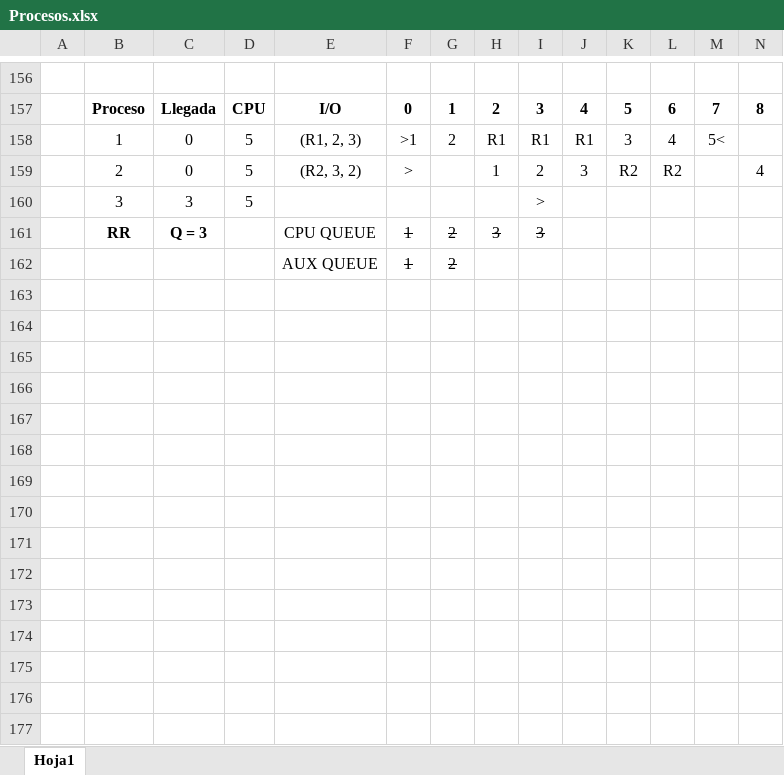
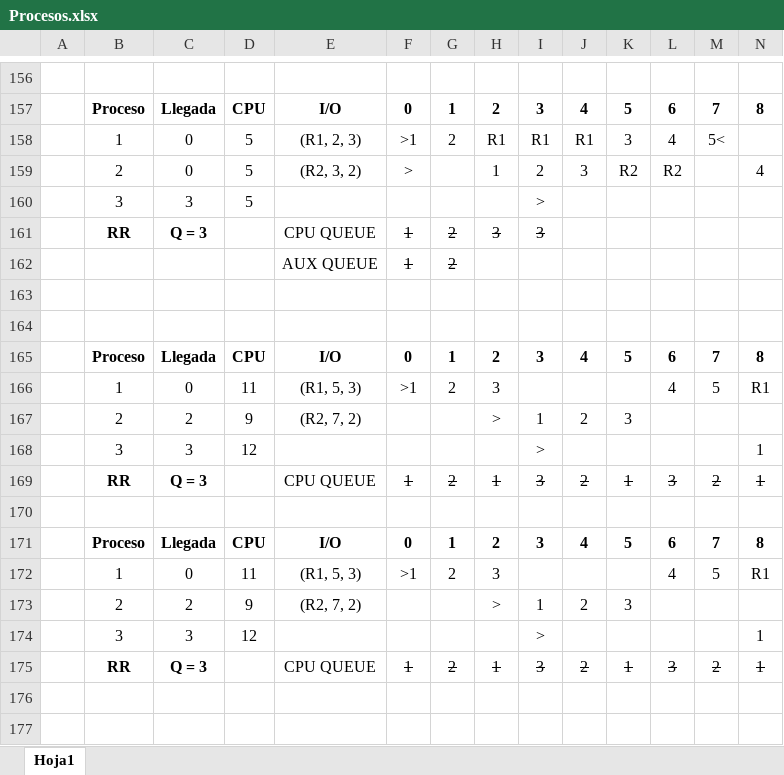
Before and after one commit to franndogil/unlp-info-materias, an Excel workbook: (SI204) Introducción a los Sistemas Operativos/Práctica/Práctica 2/Procesos.xlsx, sheet Hoja1, drawn as a sheet; only a part is shown, gaps mark what is left out; values as stored, in another font and other column widths than the file's, no borders; rows hold the shown columns only; the diff names each change by its address in the sheet, - before the commit and + after, or states it on an @@ line.

```diff
--- a/(SI204) Introducción a los Sistemas Operativos/Práctica/Práctica 2/Procesos.xlsx (sheet Hoja1)
+++ b/(SI204) Introducción a los Sistemas Operativos/Práctica/Práctica 2/Procesos.xlsx (sheet Hoja1)
+row 163: (empty)
+row 164: (empty)
+row 165:  | Proceso | Llegada | CPU | I/O | 0 | 1 | 2 | 3 | 4 | 5 | 6 | 7 | 8
+row 166:  | 1 | 0 | 11 | (R1, 5, 3) | >1 | 2 | 3 |  |  |  | 4 | 5 | R1
+row 167:  | 2 | 2 | 9 | (R2, 7, 2) |  |  | > | 1 | 2 | 3
+row 168:  | 3 | 3 | 12 |  |  |  |  | > |  |  |  |  | 1
+row 169:  | RR | Q = 3 |  | CPU QUEUE | 1 | 2 | 1 | 3 | 2 | 1 | 3 | 2 | 1
+row 170: (empty)
+row 171:  | Proceso | Llegada | CPU | I/O | 0 | 1 | 2 | 3 | 4 | 5 | 6 | 7 | 8
+row 172:  | 1 | 0 | 11 | (R1, 5, 3) | >1 | 2 | 3 |  |  |  | 4 | 5 | R1
+row 173:  | 2 | 2 | 9 | (R2, 7, 2) |  |  | > | 1 | 2 | 3
+row 174:  | 3 | 3 | 12 |  |  |  |  | > |  |  |  |  | 1
+row 175:  | RR | Q = 3 |  | CPU QUEUE | 1 | 2 | 1 | 3 | 2 | 1 | 3 | 2 | 1
+row 176: (empty)
+row 177: (empty)
```
Also changed, not shown: 14 other files.
